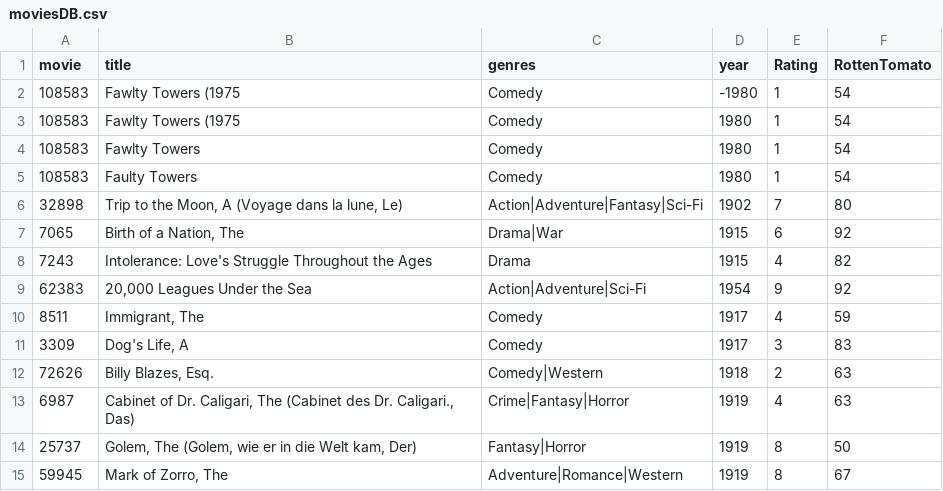
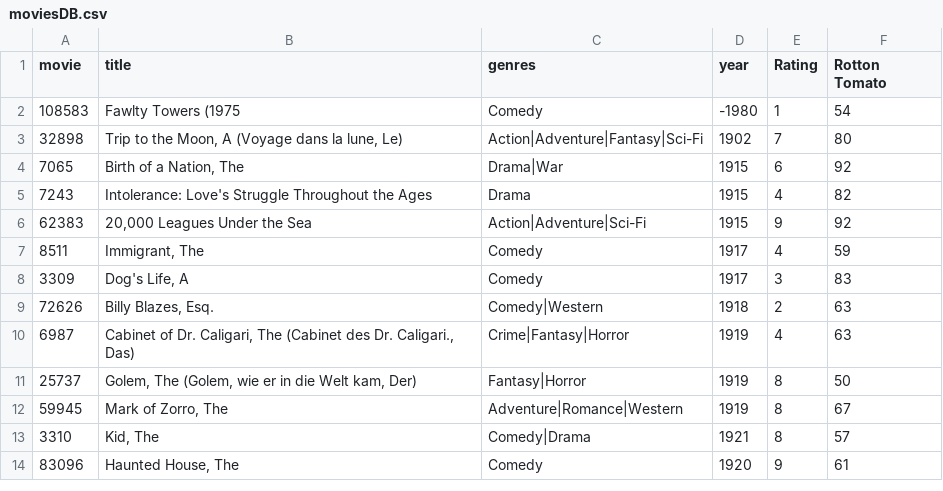
Before and after one commit to kromerm/adfdataflowdocs, a CSV file: sampledata/moviesDB.csv, drawn as a sheet; only a part is shown; the shorter side is filled out with more unchanged rows.

Commit message:
Add files via upload

```diff
--- a/sampledata/moviesDB.csv
+++ b/sampledata/moviesDB.csv
@@ -1,6 +1,3 @@
-movie,title,genres,year,Rating,RottenTomato
+movie,title,genres,year,Rating,Rotton Tomato
 108583,Fawlty Towers (1975,Comedy,-1980,1,54
-108583,Fawlty Towers (1975,Comedy,1980,1,54
-108583,Fawlty Towers,Comedy,1980,1,54
-108583,Faulty Towers,Comedy,1980,1,54
 32898,"Trip to the Moon, A (Voyage dans la lune, Le)",Action|Adventure|Fantasy|Sci-Fi,1902,7,80
@@ -8,3 +5,3 @@ movie,title,genres,year,Rating,RottenTomato
 7243,Intolerance: Love's Struggle Throughout the Ages,Drama,1915,4,82
-62383,"20,000 Leagues Under the Sea",Action|Adventure|Sci-Fi,1954,9,92
+62383,"20,000 Leagues Under the Sea",Action|Adventure|Sci-Fi,1915,9,92
 8511,"Immigrant, The",Comedy,1917,4,59
```
